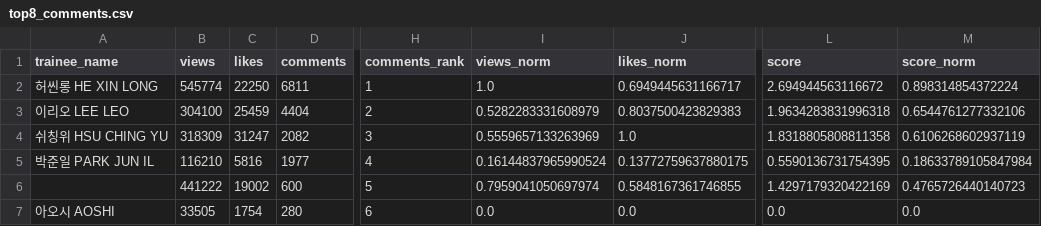
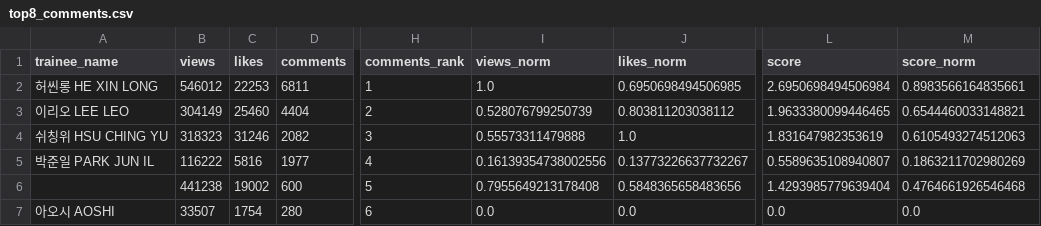
Before and after one commit to b2p-analysis/fancams, a CSV file: data/top8_comments.csv, drawn as a sheet; only a part is shown, gaps mark what is left out; the diff names each change by its address in the sheet, - before the commit and + after, or states it on an @@ line.

```diff
--- a/data/top8_comments.csv
+++ b/data/top8_comments.csv
-B2 (views): 545774
+B2 (views): 546012
-C2 (likes): 22250
+C2 (likes): 22253
-J2 (likes_norm): 0.6949445631166717
+J2 (likes_norm): 0.6950698494506985
-L2 (score): 2.694944563116672
+L2 (score): 2.6950698494506984
-M2 (score_norm): 0.898314854372224
+M2 (score_norm): 0.8983566164835661
-B3 (views): 304100
+B3 (views): 304149
-C3 (likes): 25459
+C3 (likes): 25460
-I3 (views_norm): 0.5282283331608979
+I3 (views_norm): 0.528076799250739
-J3 (likes_norm): 0.8037500423829383
+J3 (likes_norm): 0.803811203038112
-L3 (score): 1.9634283831996318
+L3 (score): 1.9633380099446465
-M3 (score_norm): 0.6544761277332106
+M3 (score_norm): 0.6544460033148821
-B4 (views): 318309
+B4 (views): 318323
-C4 (likes): 31247
+C4 (likes): 31246
-I4 (views_norm): 0.5559657133263969
+I4 (views_norm): 0.55573311479888
-L4 (score): 1.8318805808811358
+L4 (score): 1.831647982353619
-M4 (score_norm): 0.6106268602937119
+M4 (score_norm): 0.6105493274512063
-B5 (views): 116210
+B5 (views): 116222
-I5 (views_norm): 0.16144837965990524
+I5 (views_norm): 0.16139354738002556
-J5 (likes_norm): 0.13772759637880175
+J5 (likes_norm): 0.13773226637732267
-L5 (score): 0.5590136731754395
+L5 (score): 0.5589635108940807
-M5 (score_norm): 0.18633789105847984
+M5 (score_norm): 0.1863211702980269
-B6 (views): 441222
+B6 (views): 441238
-I6 (views_norm): 0.7959041050697974
+I6 (views_norm): 0.7955649213178408
-J6 (likes_norm): 0.5848167361746855
+J6 (likes_norm): 0.5848365658483656
-L6 (score): 1.4297179320422169
+L6 (score): 1.4293985779639404
-M6 (score_norm): 0.4765726440140723
+M6 (score_norm): 0.4764661926546468
-B7 (views): 33505
+B7 (views): 33507
```
Also changed, not shown: data/history.csv, data/top8_likes.csv, 3 other files.
